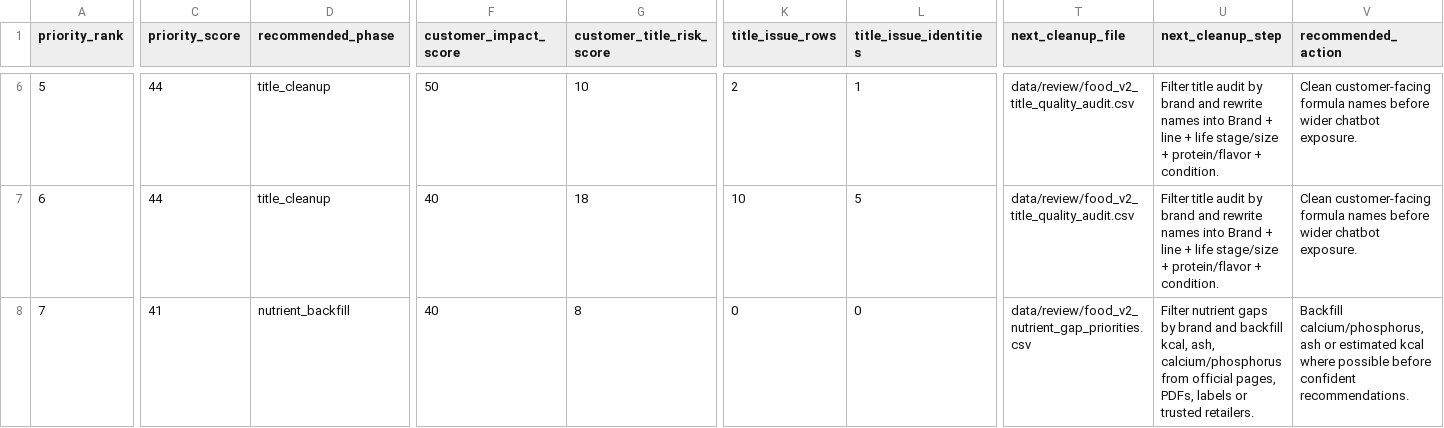
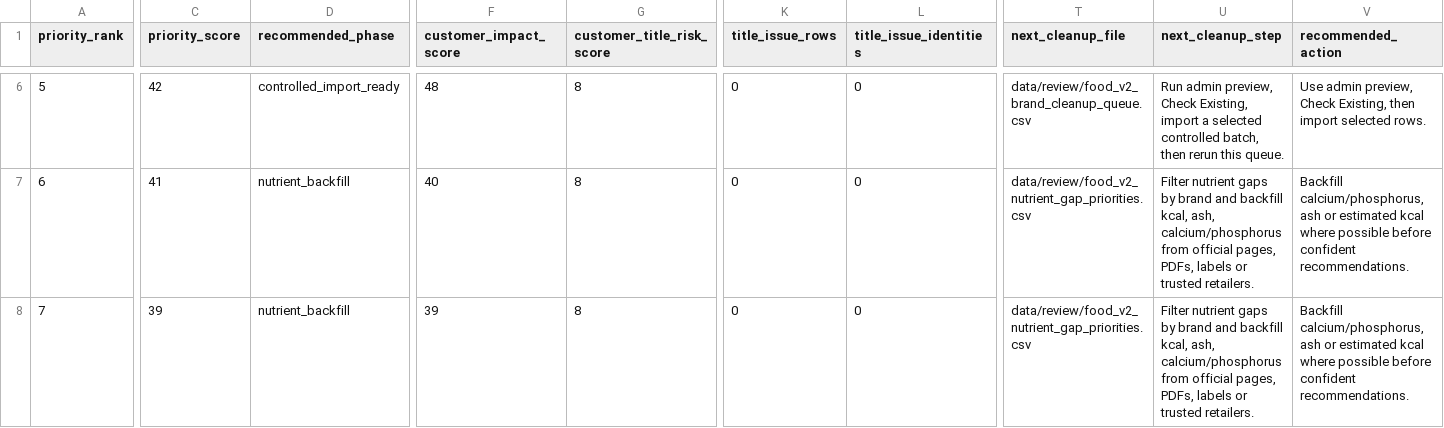
Before and after one commit to EmmMall92/nutritail-ai, a CSV file: data/review/food_v2_brand_cleanup_queue.csv, drawn as a sheet; only a part is shown, gaps mark what is left out; the diff covers the shown part only; the diff names each change by its address in the sheet, - before the commit and + after, or states it on an @@ line.

Commit message:
Treat concise veterinary titles as product lines (#530)
Co-authored-by: EMMANOUIL MALLIAKAS <manolismalpet@gmail.com>

```diff
--- a/data/review/food_v2_brand_cleanup_queue.csv
+++ b/data/review/food_v2_brand_cleanup_queue.csv
-C6 (priority_score): 44
+C6 (priority_score): 42
-D6 (recommended_phase): title_cleanup
+D6 (recommended_phase): controlled_import_ready
-F6 (customer_impact_score): 50
+F6 (customer_impact_score): 48
-G6 (customer_title_risk_score): 10
+G6 (customer_title_risk_score): 8
-K6 (title_issue_rows): 2
+K6 (title_issue_rows): 0
-L6 (title_issue_identities): 1
+L6 (title_issue_identities): 0
-T6 (next_cleanup_file): data/review/food_v2_title_quality_audit.csv
+T6 (next_cleanup_file): data/review/food_v2_brand_cleanup_queue.csv
-U6 (next_cleanup_step): Filter title audit by brand and rewrite names into Brand + line + life stage/size + protein/flavor + condition.
+U6 (next_cleanup_step): Run admin preview, Check Existing, import a selected controlled batch, then rerun this queue.
-V6 (recommended_action): Clean customer-facing formula names before wider chatbot exposure.
+V6 (recommended_action): Use admin preview, Check Existing, then import selected rows.
-C7 (priority_score): 44
+C7 (priority_score): 41
-D7 (recommended_phase): title_cleanup
+D7 (recommended_phase): nutrient_backfill
-G7 (customer_title_risk_score): 18
+G7 (customer_title_risk_score): 8
-K7 (title_issue_rows): 10
+K7 (title_issue_rows): 0
-L7 (title_issue_identities): 5
+L7 (title_issue_identities): 0
-T7 (next_cleanup_file): data/review/food_v2_title_quality_audit.csv
+T7 (next_cleanup_file): data/review/food_v2_nutrient_gap_priorities.csv
-U7 (next_cleanup_step): Filter title audit by brand and rewrite names into Brand + line + life stage/size + protein/flavor + condition.
+U7 (next_cleanup_step): Filter nutrient gaps by brand and backfill kcal, ash, calcium/phosphorus from official pages, PDFs, labels or trusted retailers.
-V7 (recommended_action): Clean customer-facing formula names before wider chatbot exposure.
+V7 (recommended_action): Backfill calcium/phosphorus, ash or estimated kcal where possible before confident recommendations.
-C8 (priority_score): 41
+C8 (priority_score): 39
-F8 (customer_impact_score): 40
+F8 (customer_impact_score): 39
```
Also changed, not shown: 96 edited cells elsewhere in this file, 6 other files.
